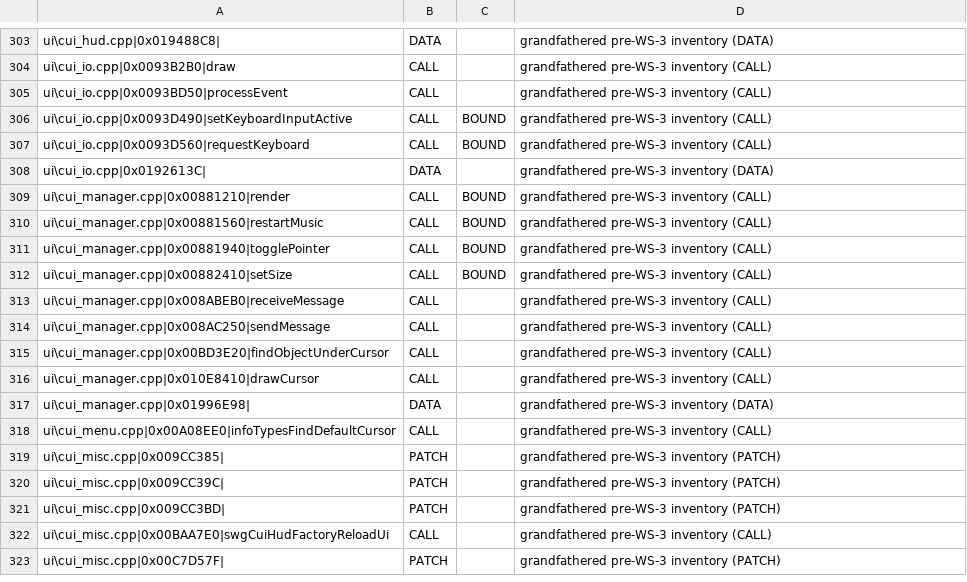
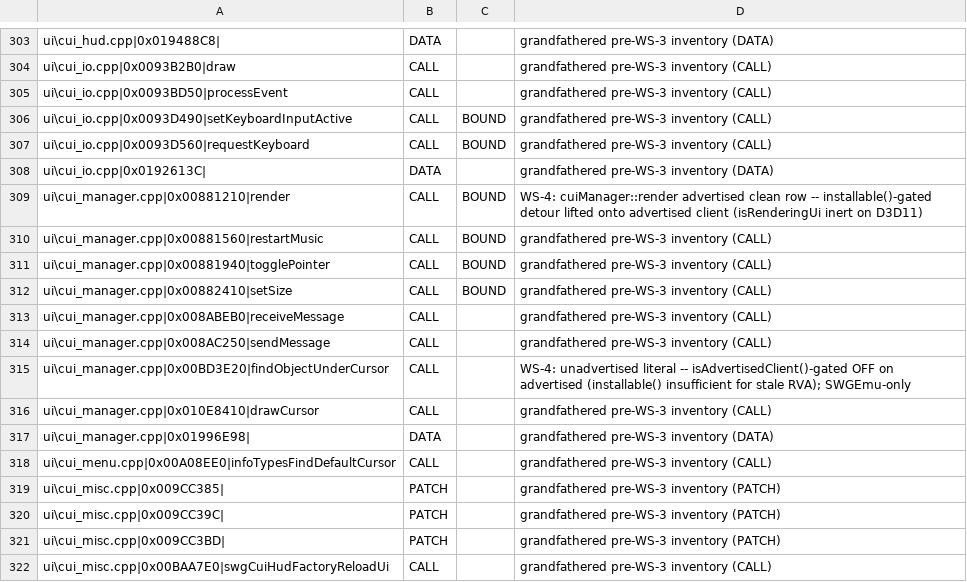
Before and after one commit to kennethlong/Utinni, a TSV file: scripts/advertised-rva-baseline.tsv, drawn as a sheet; only a part is shown, gaps mark what is left out; the shorter side is filled out with more unchanged rows.

```diff
--- a/scripts/advertised-rva-baseline.tsv
+++ b/scripts/advertised-rva-baseline.tsv
@@ -308,3 +308,3 @@ ui\cui_io.cpp|0x0093D560|requestKeyboard	CALL	BOUND	grandfathered pre-WS-3 inven
 ui\cui_io.cpp|0x0192613C|	DATA		grandfathered pre-WS-3 inventory (DATA)
-ui\cui_manager.cpp|0x00881210|render	CALL	BOUND	grandfathered pre-WS-3 inventory (CALL)
+ui\cui_manager.cpp|0x00881210|render	CALL	BOUND	WS-4: cuiManager::render advertised clean row -- installable()-gated detour lifted onto advertised client (isRenderingUi inert on D3D11)
 ui\cui_manager.cpp|0x00881560|restartMusic	CALL	BOUND	grandfathered pre-WS-3 inventory (CALL)
@@ -314,3 +314,3 @@ ui\cui_manager.cpp|0x008ABEB0|receiveMessage	CALL		grandfathered pre-WS-3 invent
 ui\cui_manager.cpp|0x008AC250|sendMessage	CALL		grandfathered pre-WS-3 inventory (CALL)
-ui\cui_manager.cpp|0x00BD3E20|findObjectUnderCursor	CALL		grandfathered pre-WS-3 inventory (CALL)
+ui\cui_manager.cpp|0x00BD3E20|findObjectUnderCursor	CALL		WS-4: unadvertised literal -- isAdvertisedClient()-gated OFF on advertised (installable() insufficient for stale RVA); SWGEmu-only
 ui\cui_manager.cpp|0x010E8410|drawCursor	CALL		grandfathered pre-WS-3 inventory (CALL)
```
Also changed, not shown: 2 other files.
